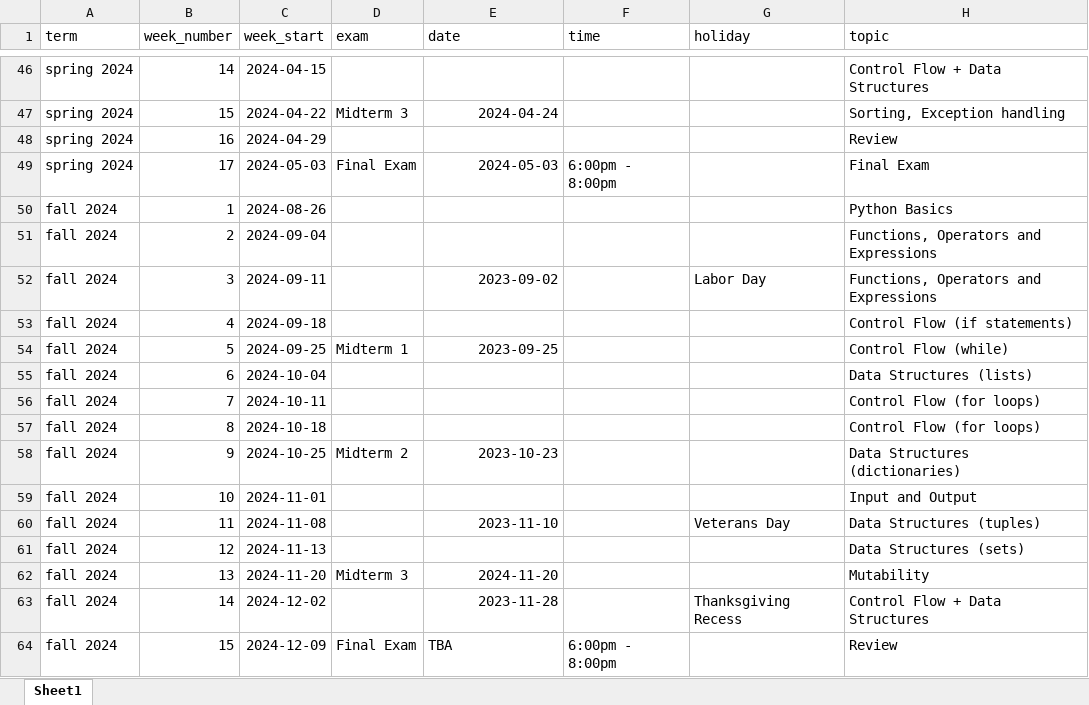
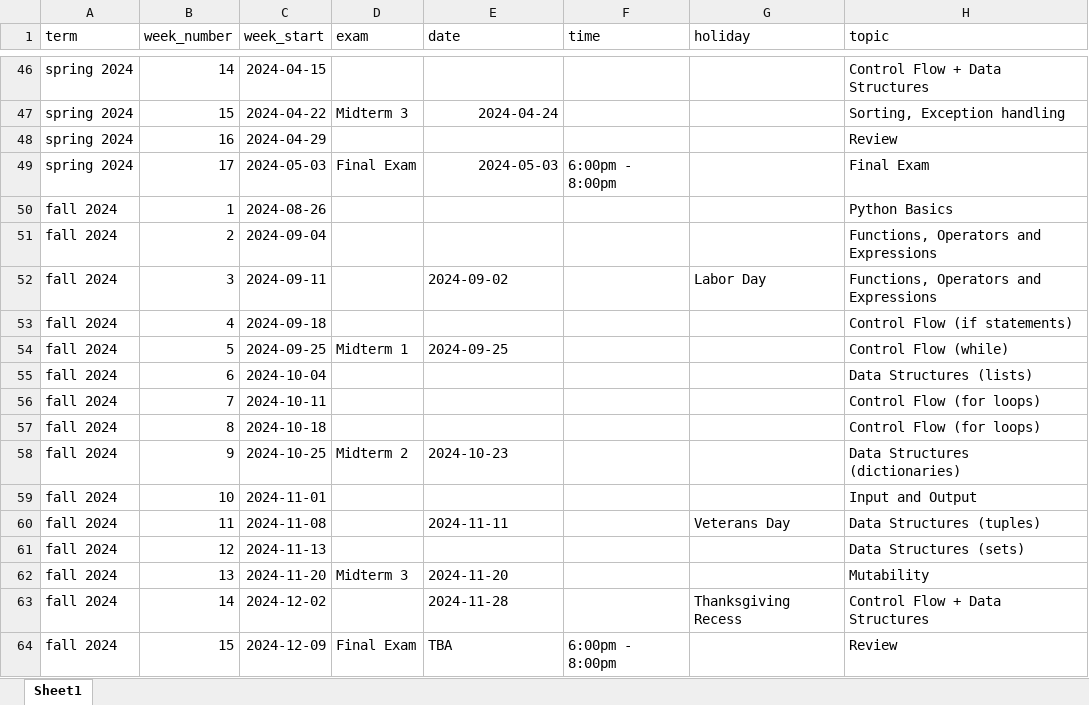
Before and after one commit to picoral/csc-110, an Excel workbook: schedule.xlsx, sheet Sheet1, drawn as a sheet; only a part is shown, gaps mark what is left out; values as stored, in another font and other column widths than the file's, no borders; the diff names each change by its address in the sheet, - before the commit and + after, or states it on an @@ line.

Commit message:
added space before stupid excel date format

```diff
--- a/schedule.xlsx (sheet Sheet1)
+++ b/schedule.xlsx (sheet Sheet1)
-E52 (date): 2023-09-02
+E52 (date): 2024-09-02
-E54 (date): 2023-09-25
+E54 (date): 2024-09-25
-E58 (date): 2023-10-23
+E58 (date): 2024-10-23
-E60 (date): 2023-11-10
+E60 (date): 2024-11-11
-E62 alignment: right
+E62 alignment: left
-E63 (date): 2023-11-28
+E63 (date): 2024-11-28
```
